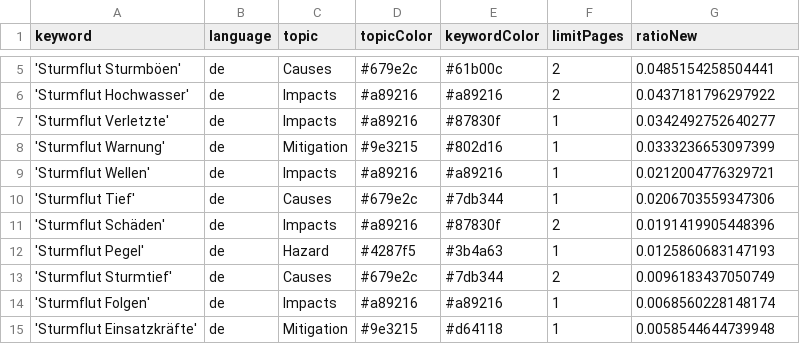
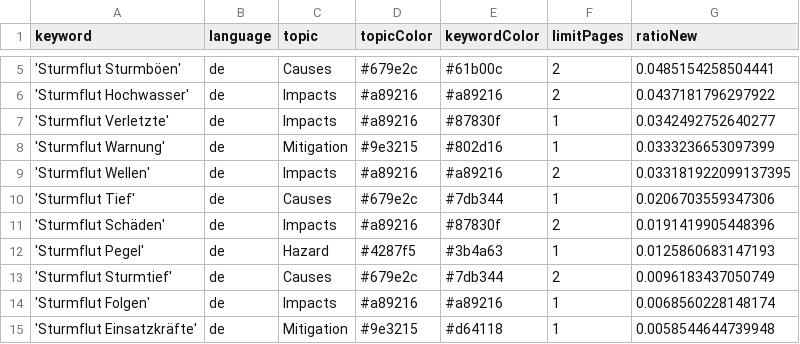
Before and after one commit to MomoMusic/surgeIsComing, a CSV file: keywords.csv, drawn as a sheet; only a part is shown, gaps mark what is left out.

```diff
--- a/keywords.csv
+++ b/keywords.csv
@@ -8,3 +8,3 @@ keyword,language,topic,topicColor,keywordColor,limitPages,ratioNew
 'Sturmflut Warnung',de,Mitigation,#9e3215,#802d16,1,0.0333236653097399
-'Sturmflut Wellen',de,Impacts,#a89216,#a89216,1,0.0212004776329721
+'Sturmflut Wellen',de,Impacts,#a89216,#a89216,2,0.033181922099137395
 'Sturmflut Tief',de,Causes,#679e2c,#7db344,1,0.0206703559347306
```
Also changed, not shown: csv/news_2025_10.csv.
